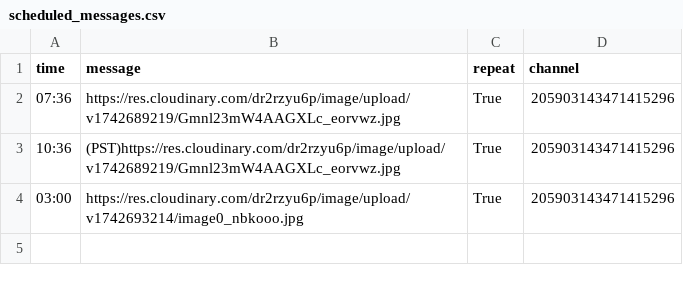
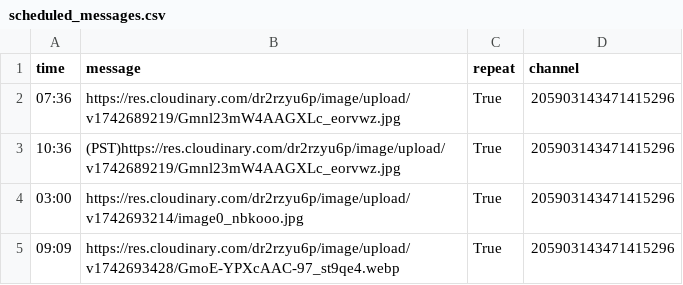
Before and after one commit to kenneththomas/ari6, a CSV file: resources/scheduled_messages.csv, drawn as a sheet.

Commit message:
more

```diff
--- a/resources/scheduled_messages.csv
+++ b/resources/scheduled_messages.csv
@@ -4 +4,2 @@ time,message,repeat,channel
 03:00,https://res.cloudinary.com/dr2rzyu6p/image/upload/v1742693214/image0_nbkooo.jpg,True,205903143471415296
+09:09,https://res.cloudinary.com/dr2rzyu6p/image/upload/v1742693428/GmoE-YPXcAAC-97_st9qe4.webp,True,205903143471415296
```
